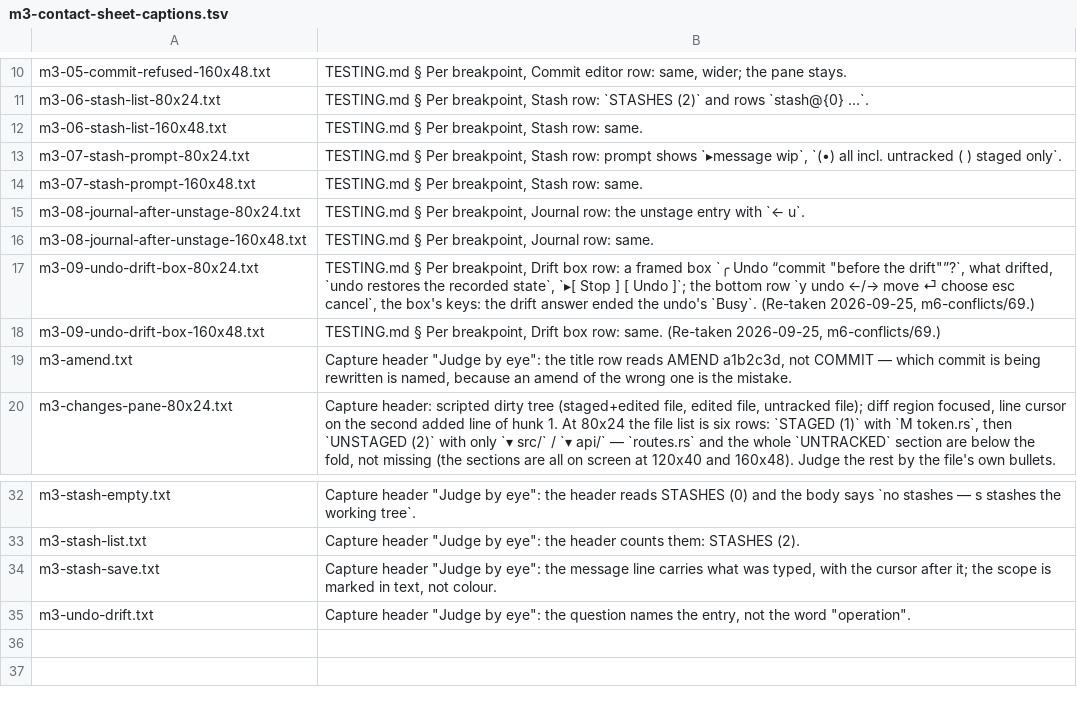
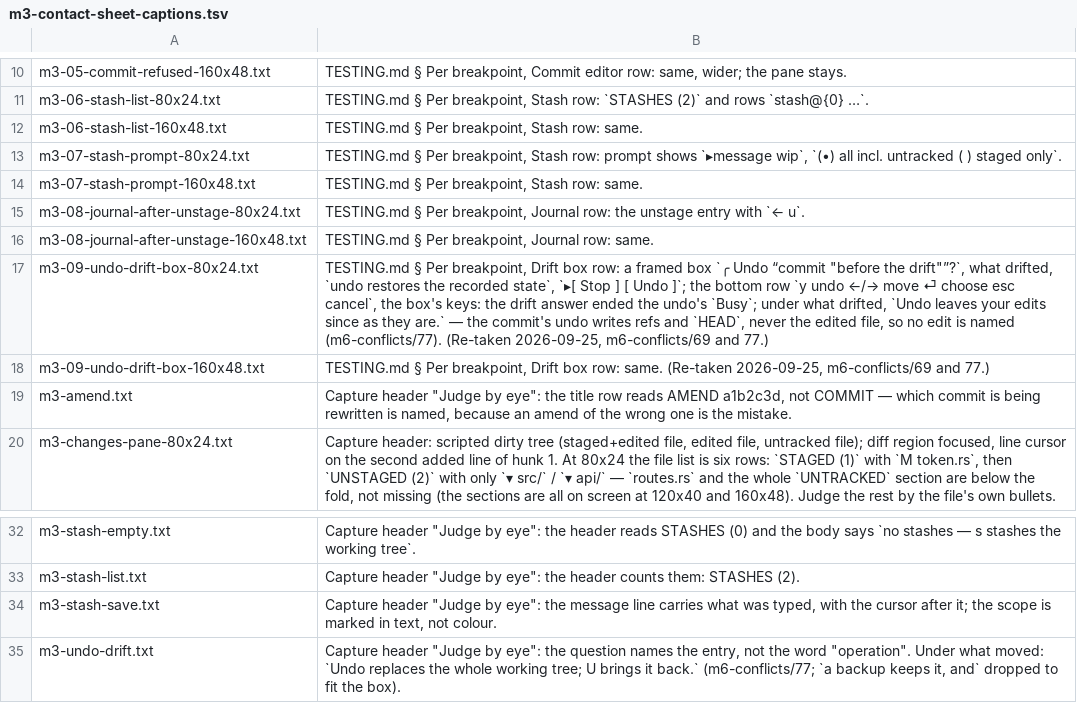
Before and after one commit to Ali-Maken/mergewright, a TSV file: docs/shots/m3-contact-sheet-captions.tsv, drawn as a sheet; only a part is shown, gaps mark what is left out.

```diff
--- a/docs/shots/m3-contact-sheet-captions.tsv
+++ b/docs/shots/m3-contact-sheet-captions.tsv
@@ -16,4 +16,4 @@ m3-08-journal-after-unstage-80x24.txt	TESTING.md § Per breakpoint, Journal row:
 m3-08-journal-after-unstage-160x48.txt	TESTING.md § Per breakpoint, Journal row: same.
-m3-09-undo-drift-box-80x24.txt	TESTING.md § Per breakpoint, Drift box row: a framed box `╭ Undo “commit "before the drift"”?`, what drifted, `undo restores the recorded state`, `▸[ Stop ]   [ Undo ]`; the bottom row `y undo  ←/→ move  ⏎ choose  esc cancel`, the box's keys: the drift answer ended the undo's `Busy`. (Re-taken 2026-09-25, m6-conflicts/69.)
-m3-09-undo-drift-box-160x48.txt	TESTING.md § Per breakpoint, Drift box row: same. (Re-taken 2026-09-25, m6-conflicts/69.)
+m3-09-undo-drift-box-80x24.txt	TESTING.md § Per breakpoint, Drift box row: a framed box `╭ Undo “commit "before the drift"”?`, what drifted, `undo restores the recorded state`, `▸[ Stop ]   [ Undo ]`; the bottom row `y undo  ←/→ move  ⏎ choose  esc cancel`, the box's keys: the drift answer ended the undo's `Busy`; under what drifted, `Undo leaves your edits since as they are.` — the commit's undo writes refs and `HEAD`, never the edited file, so no edit is named (m6-conflicts/77). (Re-taken 2026-09-25, m6-conflicts/69 and 77.)
+m3-09-undo-drift-box-160x48.txt	TESTING.md § Per breakpoint, Drift box row: same. (Re-taken 2026-09-25, m6-conflicts/69 and 77.)
 m3-amend.txt	Capture header "Judge by eye": the title row reads AMEND a1b2c3d, not COMMIT — which commit is being rewritten is named, because an amend of the wrong one is the mistake.
@@ -34,2 +34,2 @@ m3-stash-list.txt	Capture header "Judge by eye": the header counts them: STASHES
 m3-stash-save.txt	Capture header "Judge by eye": the message line carries what was typed, with the cursor after it; the scope is marked in text, not colour.
-m3-undo-drift.txt	Capture header "Judge by eye": the question names the entry, not the word "operation".
+m3-undo-drift.txt	Capture header "Judge by eye": the question names the entry, not the word "operation". Under what moved: `Undo replaces the whole working tree; U brings it back.` (m6-conflicts/77; `a backup keeps it, and` dropped to fit the box).
```
Also changed, not shown: docs/shots/m6/m6-contact-sheet-captions.tsv, 37 other files.
